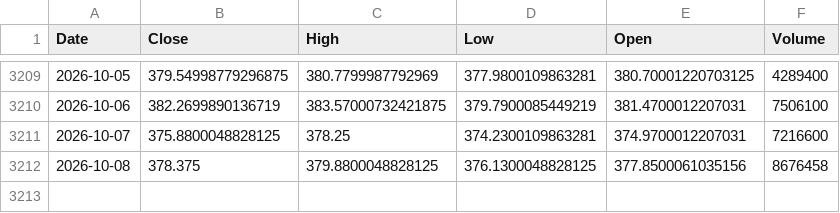
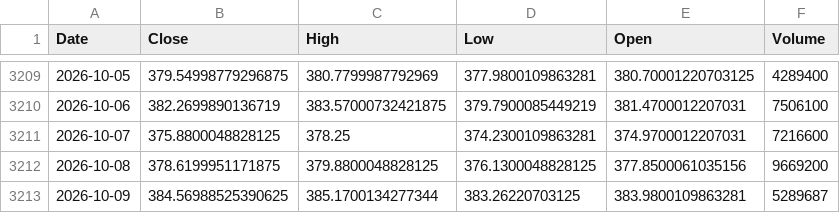
Before and after one commit to kittycapital/btc-asset-correlation, a CSV file: data/GLD.csv, drawn as a sheet; only a part is shown, gaps mark what is left out.

```diff
--- a/data/GLD.csv
+++ b/data/GLD.csv
@@ -3211,2 +3211,3 @@ Date,Close,High,Low,Open,Volume
 2026-10-07,375.8800048828125,378.25,374.2300109863281,374.9700012207031,7216600
-2026-10-08,378.375,379.8800048828125,376.1300048828125,377.8500061035156,8676458
+2026-10-08,378.6199951171875,379.8800048828125,376.1300048828125,377.8500061035156,9669200
+2026-10-09,384.56988525390625,385.1700134277344,383.26220703125,383.9800109863281,5289687
```
Also changed, not shown: data/BTC.csv, data/DXY.csv, 4 other files.
